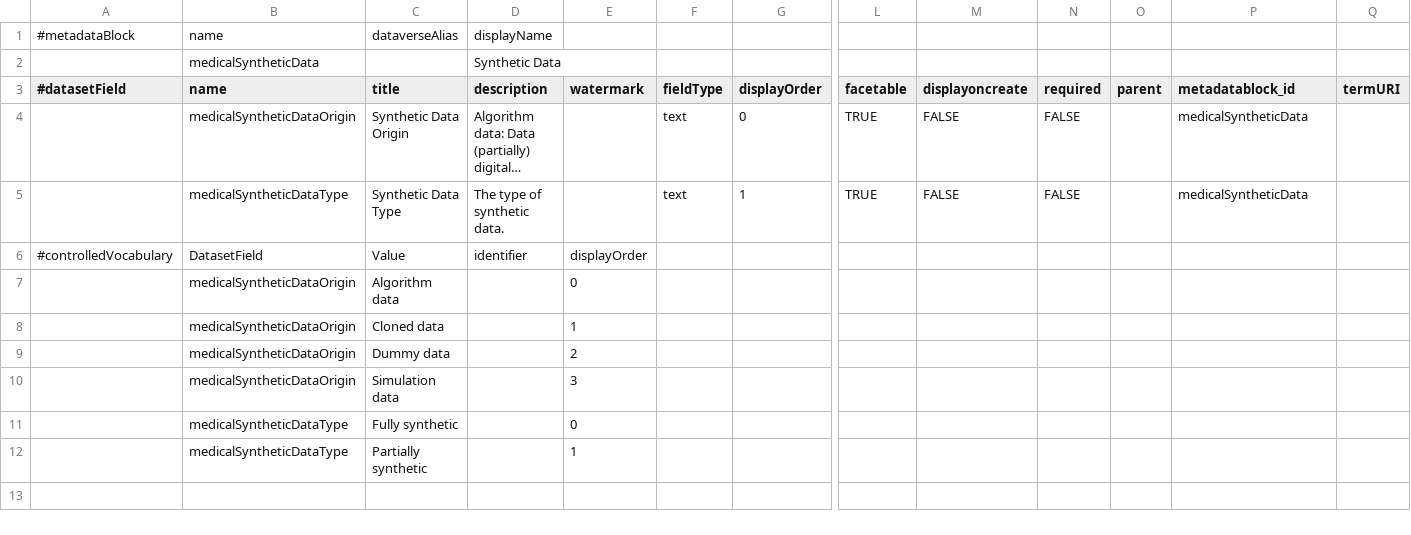
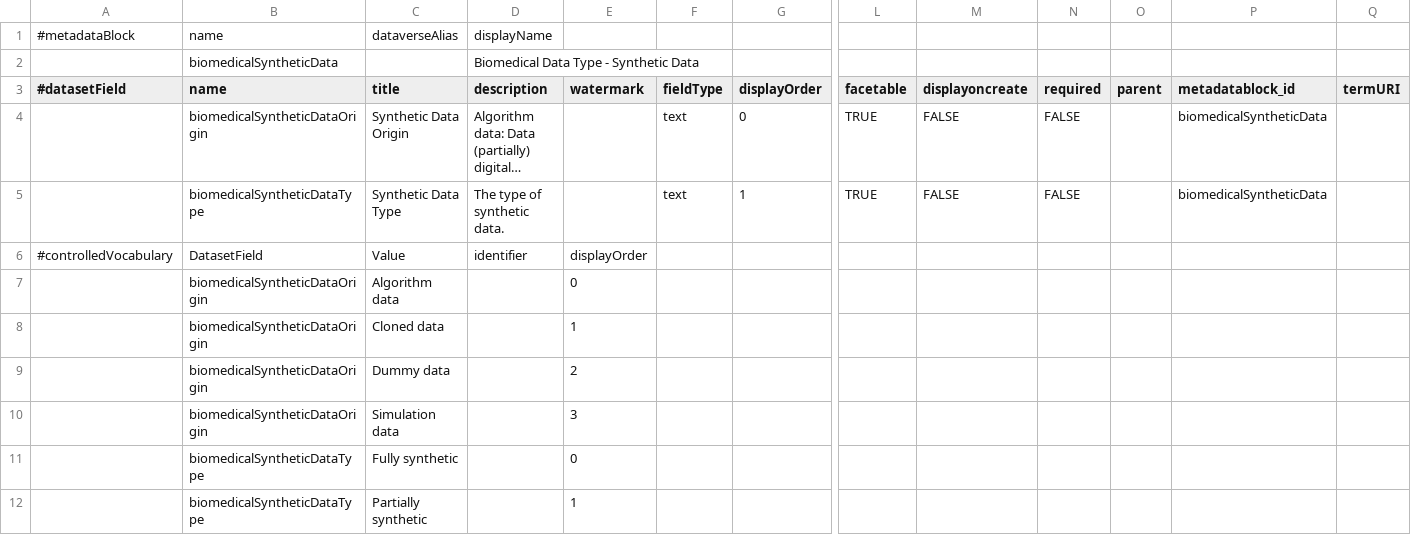
Before and after one commit to LauraHuisintveld/Medical-Metadata-Custom-blocks, a TSV file: biomedicalSyntheticData.tsv, drawn as a sheet; only a part is shown, gaps mark what is left out; long unchanged cells end in …; removed rows and columns are numbered as before the commit, all else as after; rows hold the shown columns only; the diff names each change by its address in the sheet, - before the commit and + after, or states it on an @@ line.

```diff
--- a/biomedicalSyntheticData.tsv
+++ b/biomedicalSyntheticData.tsv
-row 2:  | medicalSyntheticData |  | Synthetic Data
+row 2:  | biomedicalSyntheticData |  | Biomedical Data Type - Synthetic Data
-B4 (name): medicalSyntheticDataOrigin
+B4 (name): biomedicalSyntheticDataOrigin
-P4:P5 (metadatablock_id): medicalSyntheticData
+P4:P5 (metadatablock_id): biomedicalSyntheticData
-B5 (name): medicalSyntheticDataType
+B5 (name): biomedicalSyntheticDataType
-B7:B10 (name): medicalSyntheticDataOrigin
+B7:B10 (name): biomedicalSyntheticDataOrigin
-B11:B12 (name): medicalSyntheticDataType
+B11:B12 (name): biomedicalSyntheticDataType
```
Also changed, not shown: biomedicalBiologicalSamples.tsv, biomedicalBiomedicalDataType.tsv, 4 other files.
